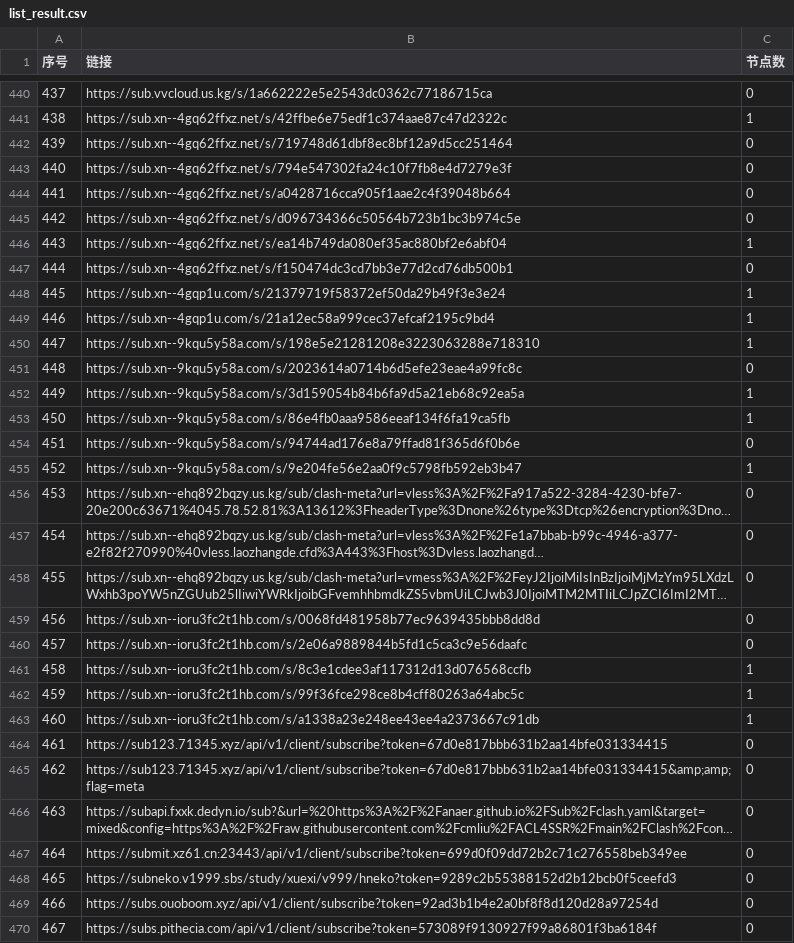
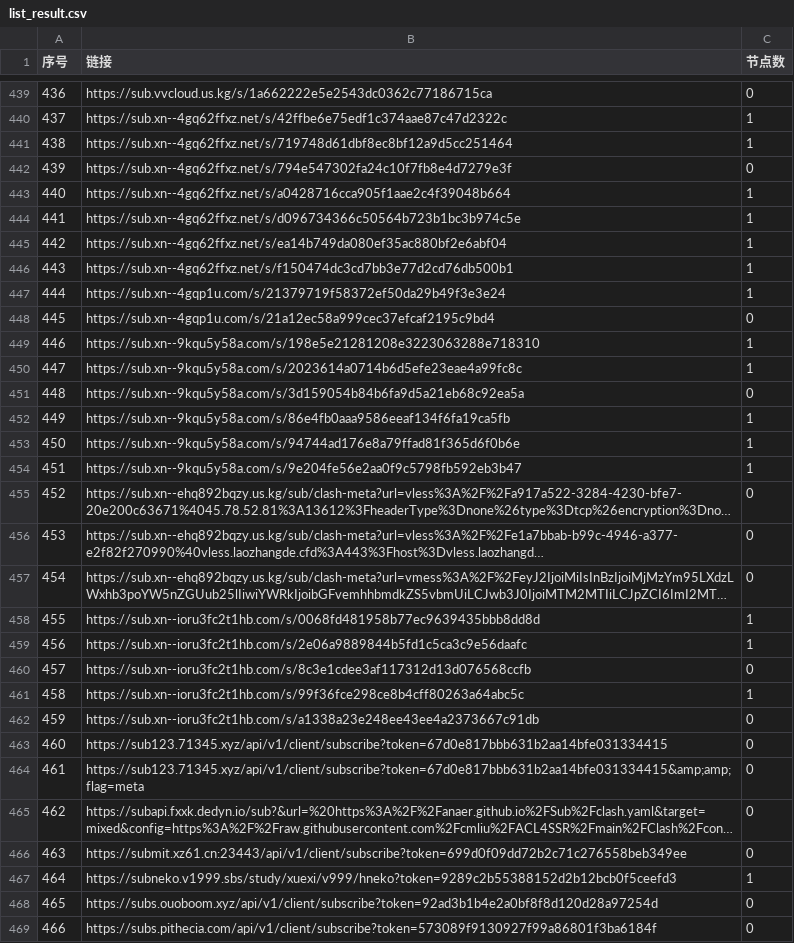
Before and after one commit to nariahlamb/NoMoreWalls, a CSV file: list_result.csv, drawn as a sheet; only a part is shown, gaps mark what is left out; long unchanged cells end in …; addresses are those after the commit; the diff covers the shown part only; the diff names each change by its address in the sheet, - before the commit and + after, or states it on an @@ line.

```diff
--- a/list_result.csv
+++ b/list_result.csv
@@ column A (序号) renumbered between rows 170 and 511 @@
-C441 (节点数): 0
+C441 (节点数): 1
-C443:C444 (节点数): 0
+C443:C444 (节点数): 1
-C446 (节点数): 0
+C446 (节点数): 1
-C448 (节点数): 1
+C448 (节点数): 0
-C450 (节点数): 0
+C450 (节点数): 1
-C451 (节点数): 1
+C451 (节点数): 0
-C453 (节点数): 0
+C453 (节点数): 1
-C458:C459 (节点数): 0
+C458:C459 (节点数): 1
-C460 (节点数): 1
+C460 (节点数): 0
-C462 (节点数): 1
+C462 (节点数): 0
-C467 (节点数): 0
+C467 (节点数): 1
```
Also changed, not shown: 2 added rows, 2 removed rows and 9 edited cells elsewhere in this file, 47 other files.
